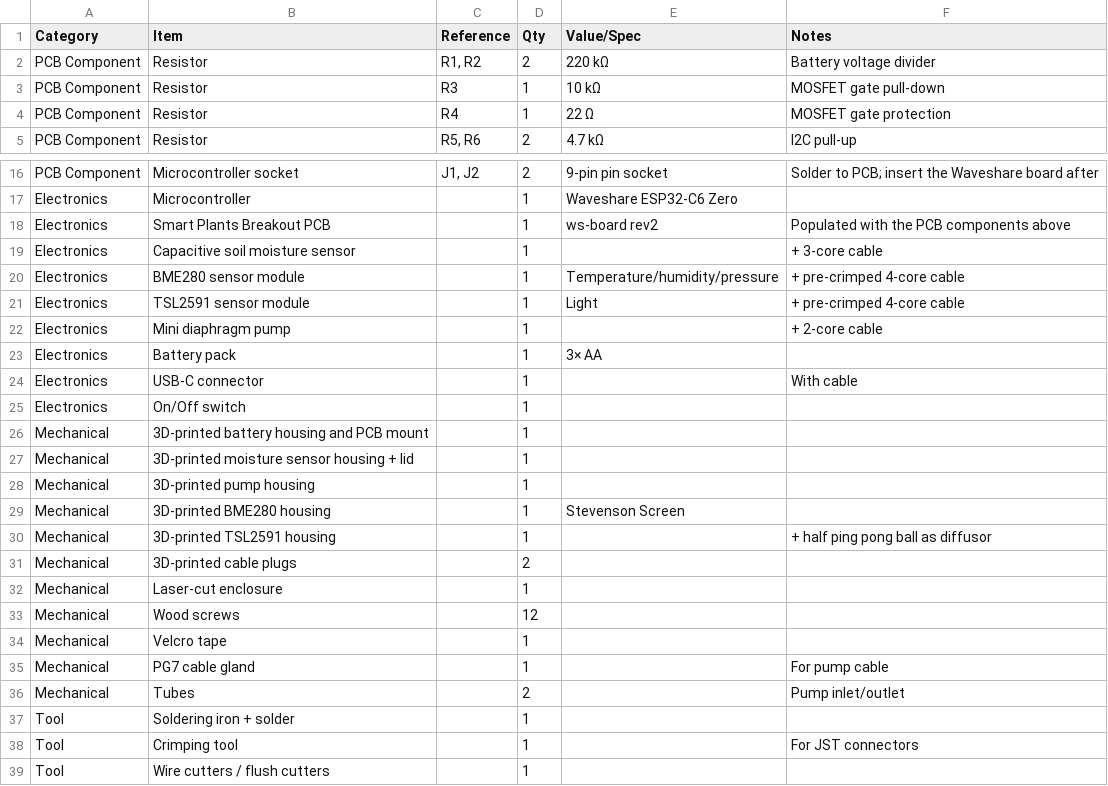
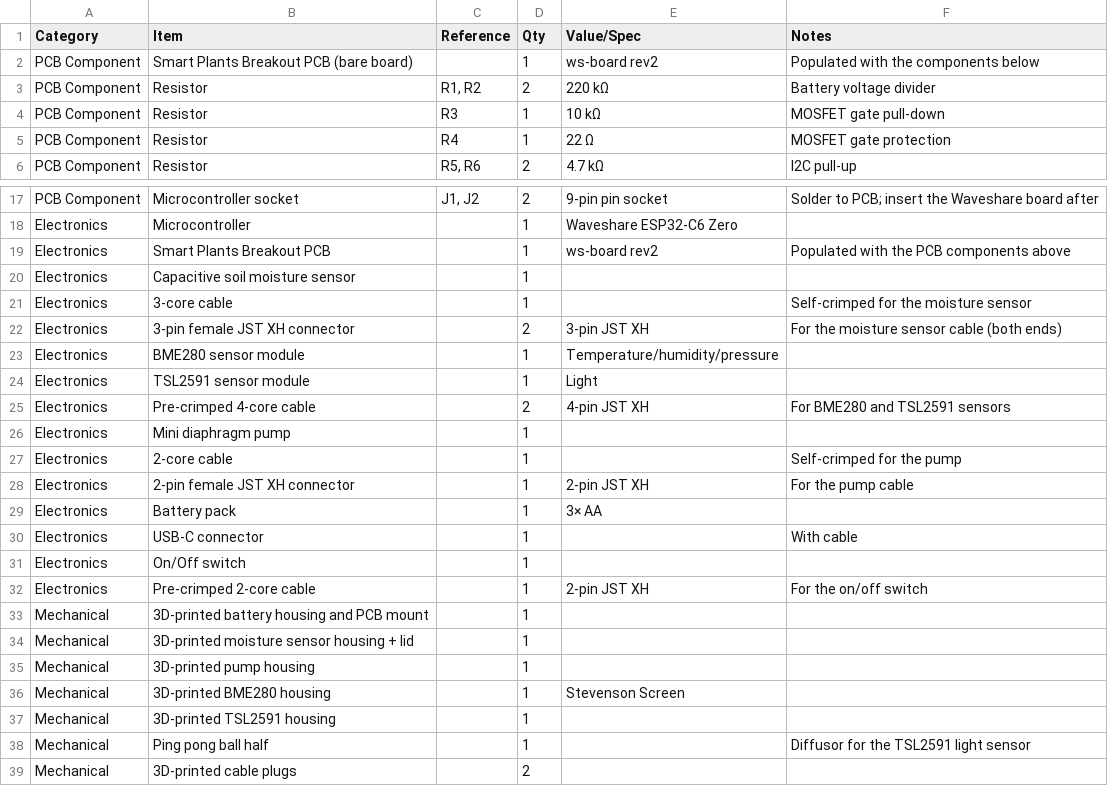
Before and after one commit to vektorious/hpi_smart_plants, a CSV file: instructions/bom.csv, drawn as a sheet; only a part is shown, gaps mark what is left out; the shorter side is filled out with more unchanged rows.

```diff
--- a/instructions/bom.csv
+++ b/instructions/bom.csv
@@ -1,2 +1,3 @@
 Category,Item,Reference,Qty,Value/Spec,Notes
+PCB Component,Smart Plants Breakout PCB (bare board),,1,ws-board rev2,Populated with the components below
 PCB Component,Resistor,"R1, R2",2,220 kΩ,Battery voltage divider
@@ -18,6 +19,11 @@ Electronics,Microcontroller,,1,Waveshare ESP32-C6 Zero,
 Electronics,Smart Plants Breakout PCB,,1,ws-board rev2,Populated with the PCB components above
-Electronics,Capacitive soil moisture sensor,,1,,+ 3-core cable
-Electronics,BME280 sensor module,,1,Temperature/humidity/pressure,+ pre-crimped 4-core cable
-Electronics,TSL2591 sensor module,,1,Light,+ pre-crimped 4-core cable
-Electronics,Mini diaphragm pump,,1,,+ 2-core cable
+Electronics,Capacitive soil moisture sensor,,1,,
+Electronics,3-core cable,,1,,Self-crimped for the moisture sensor
+Electronics,3-pin female JST XH connector,,2,3-pin JST XH,For the moisture sensor cable (both ends)
+Electronics,BME280 sensor module,,1,Temperature/humidity/pressure,
+Electronics,TSL2591 sensor module,,1,Light,
+Electronics,Pre-crimped 4-core cable,,2,4-pin JST XH,For BME280 and TSL2591 sensors
+Electronics,Mini diaphragm pump,,1,,
+Electronics,2-core cable,,1,,Self-crimped for the pump
+Electronics,2-pin female JST XH connector,,1,2-pin JST XH,For the pump cable
 Electronics,Battery pack,,1,3× AA,
@@ -25,2 +31,3 @@ Electronics,USB-C connector,,1,,With cable
 Electronics,On/Off switch,,1,,
+Electronics,Pre-crimped 2-core cable,,1,2-pin JST XH,For the on/off switch
 Mechanical,3D-printed battery housing and PCB mount,,1,,
@@ -29,3 +36,4 @@ Mechanical,3D-printed pump housing,,1,,
 Mechanical,3D-printed BME280 housing,,1,Stevenson Screen,
-Mechanical,3D-printed TSL2591 housing,,1,,+ half ping pong ball as diffusor
+Mechanical,3D-printed TSL2591 housing,,1,,
+Mechanical,Ping pong ball half,,1,,Diffusor for the TSL2591 light sensor
 Mechanical,3D-printed cable plugs,,2,,
```
Also changed, not shown: 4 other files.
